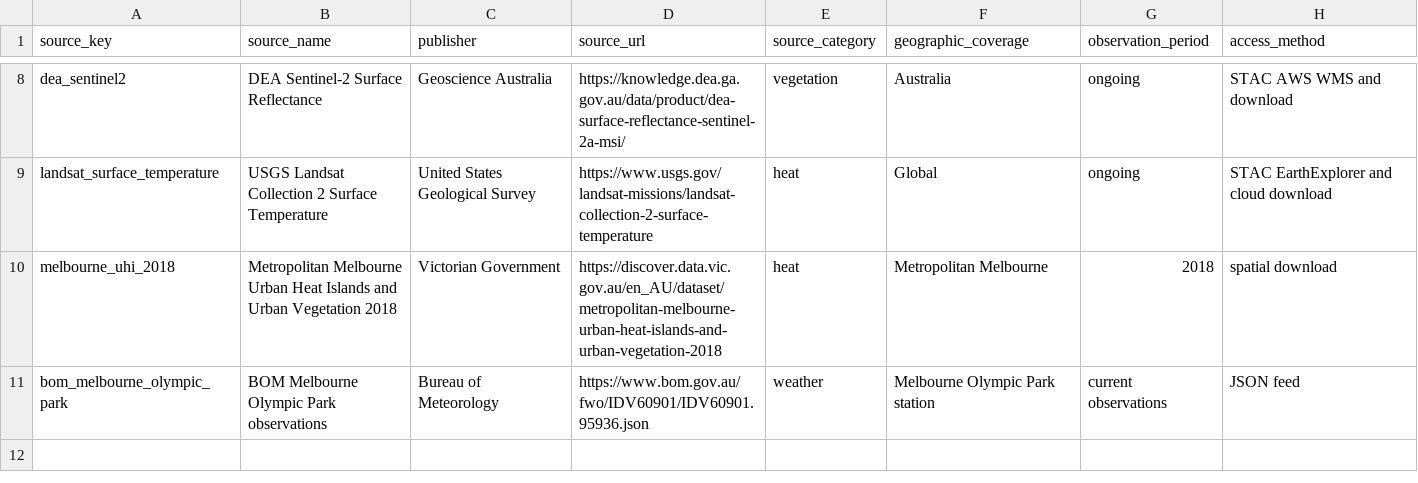
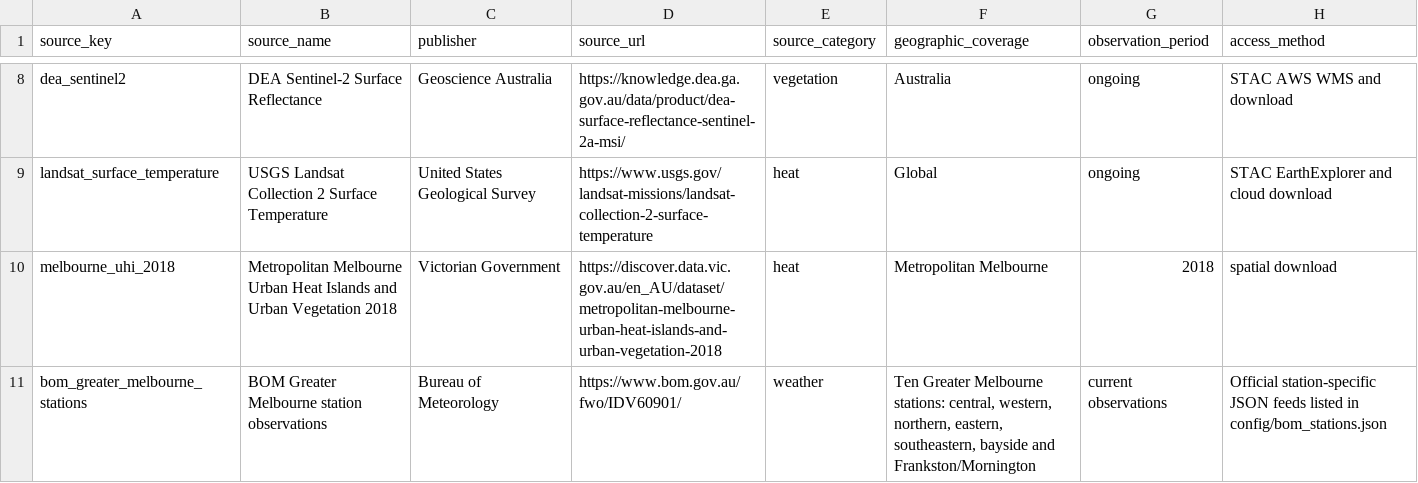
Before and after one commit to FIT5120TP02-Greenchanger/5120-TP02-Greenchanger, a CSV file: GreenChanger_data/data/reference/dataset_sources.csv, drawn as a sheet; only a part is shown, gaps mark what is left out.

Commit message:
Add multi-station BOM weather context
Ingest ten official Greater Melbourne BOM station feeds with freshness, identity and quality validation.
Select the nearest observation within three hours, classify station distance and suppress temperatures beyond 25 km.
Add migration 016, sanity-check output, tests and documentation.

```diff
--- a/GreenChanger_data/data/reference/dataset_sources.csv
+++ b/GreenChanger_data/data/reference/dataset_sources.csv
@@ -10,2 +10,2 @@ landsat_surface_temperature,USGS Landsat Collection 2 Surface Temperature,United
 melbourne_uhi_2018,Metropolitan Melbourne Urban Heat Islands and Urban Vegetation 2018,Victorian Government,https://discover.data.vic.gov.au/en_AU/dataset/metropolitan-melbourne-urban-heat-islands-and-urban-vegetation-2018,heat,Metropolitan Melbourne,2018,spatial download
-bom_melbourne_olympic_park,BOM Melbourne Olympic Park observations,Bureau of Meteorology,https://www.bom.gov.au/fwo/IDV60901/IDV60901.95936.json,weather,Melbourne Olympic Park station,current observations,JSON feed
+bom_greater_melbourne_stations,BOM Greater Melbourne station observations,Bureau of Meteorology,https://www.bom.gov.au/fwo/IDV60901/,weather,"Ten Greater Melbourne stations: central, western, northern, eastern, southeastern, bayside and Frankston/Mornington",current observations,Official station-specific JSON feeds listed in config/bom_stations.json
```
Also changed, not shown: 19 other files.
